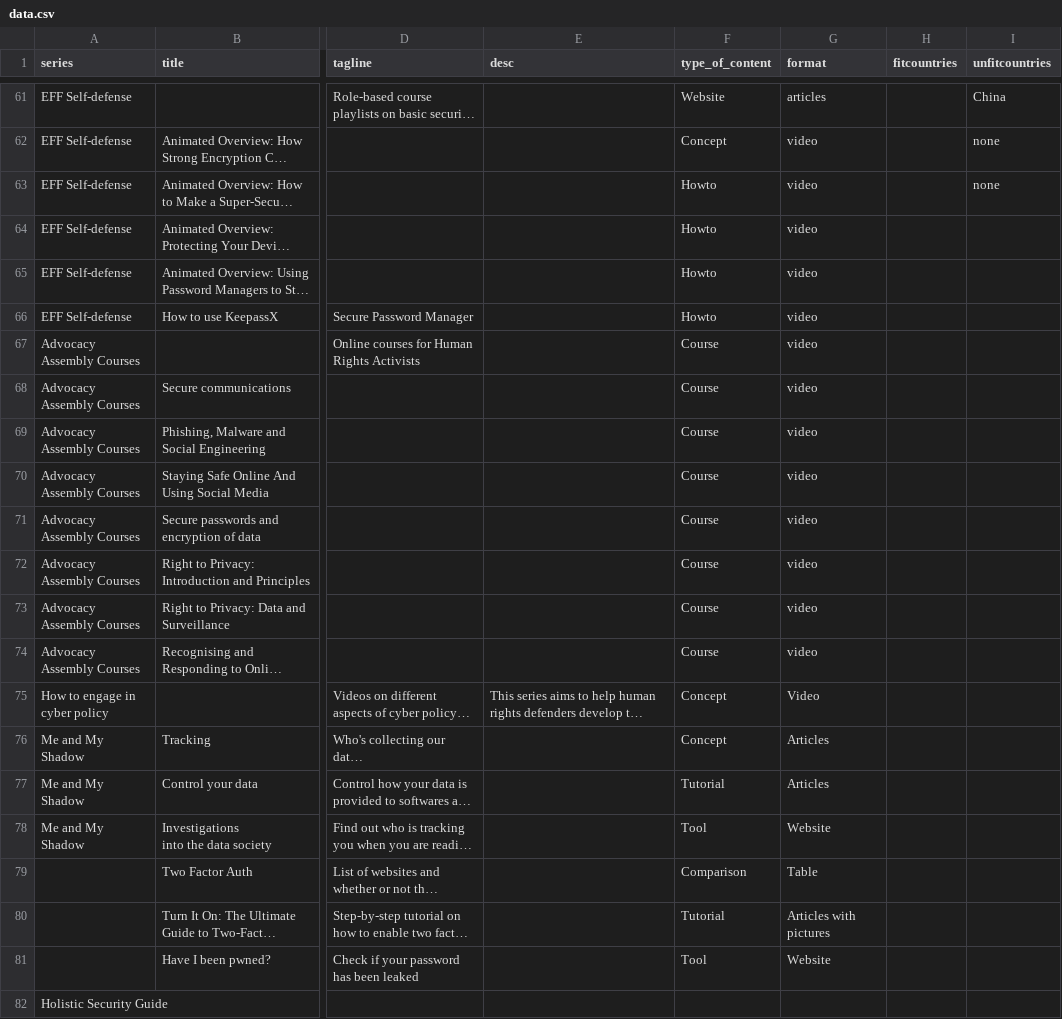
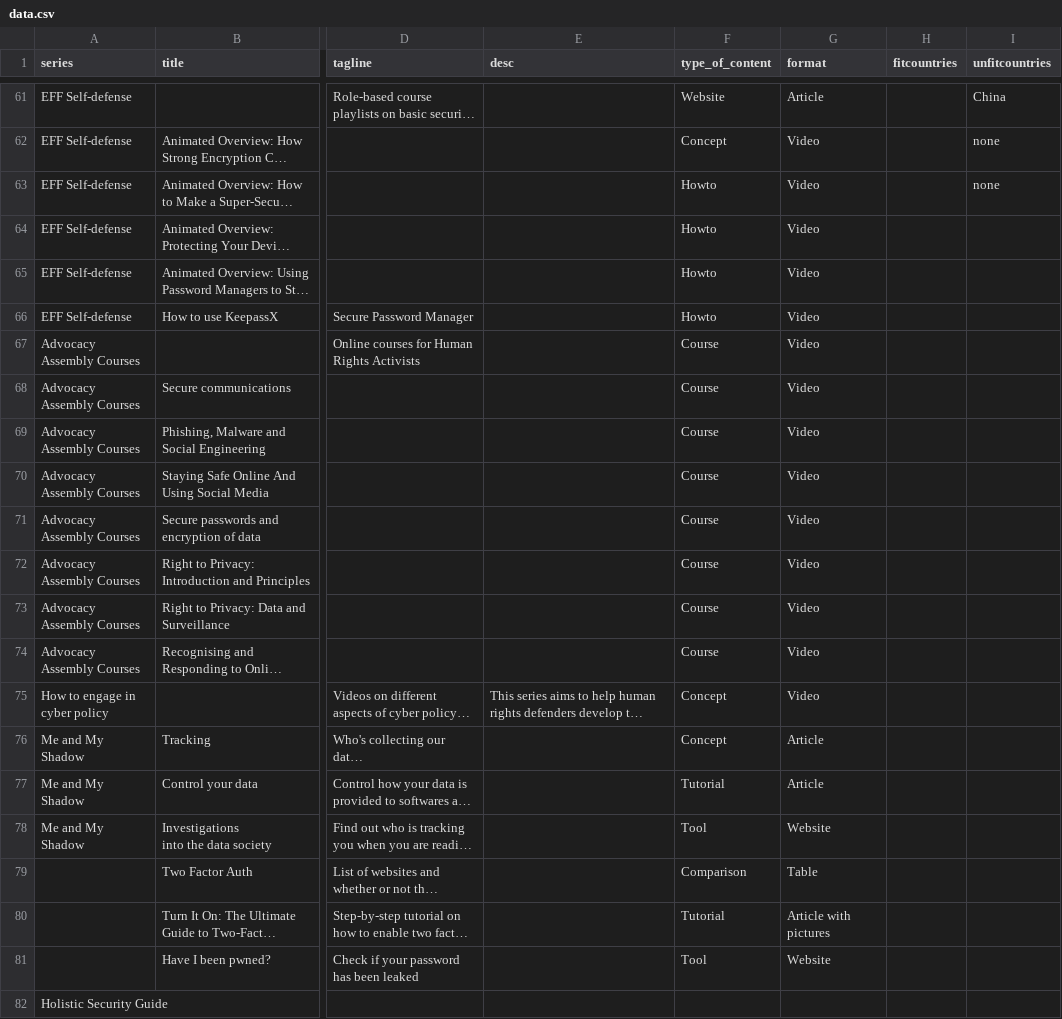
Before and after one commit to ocftw/resourceportal, a CSV file: data/data.csv, drawn as a sheet; only a part is shown, gaps mark what is left out; long unchanged cells end in …; the diff covers the shown part only; the diff names each change by its address in the sheet, - before the commit and + after, or states it on an @@ line.

```diff
--- a/data/data.csv
+++ b/data/data.csv
-G61 (format): articles
+G61 (format): Article
-G62:G74 (format): video
+G62:G74 (format): Video
-G76:G77 (format): Articles
+G76:G77 (format): Article
-G80 (format): Articles with pictures
+G80 (format): Article with pictures
```
Also changed, not shown: 73 edited cells elsewhere in this file, 1 other file.
